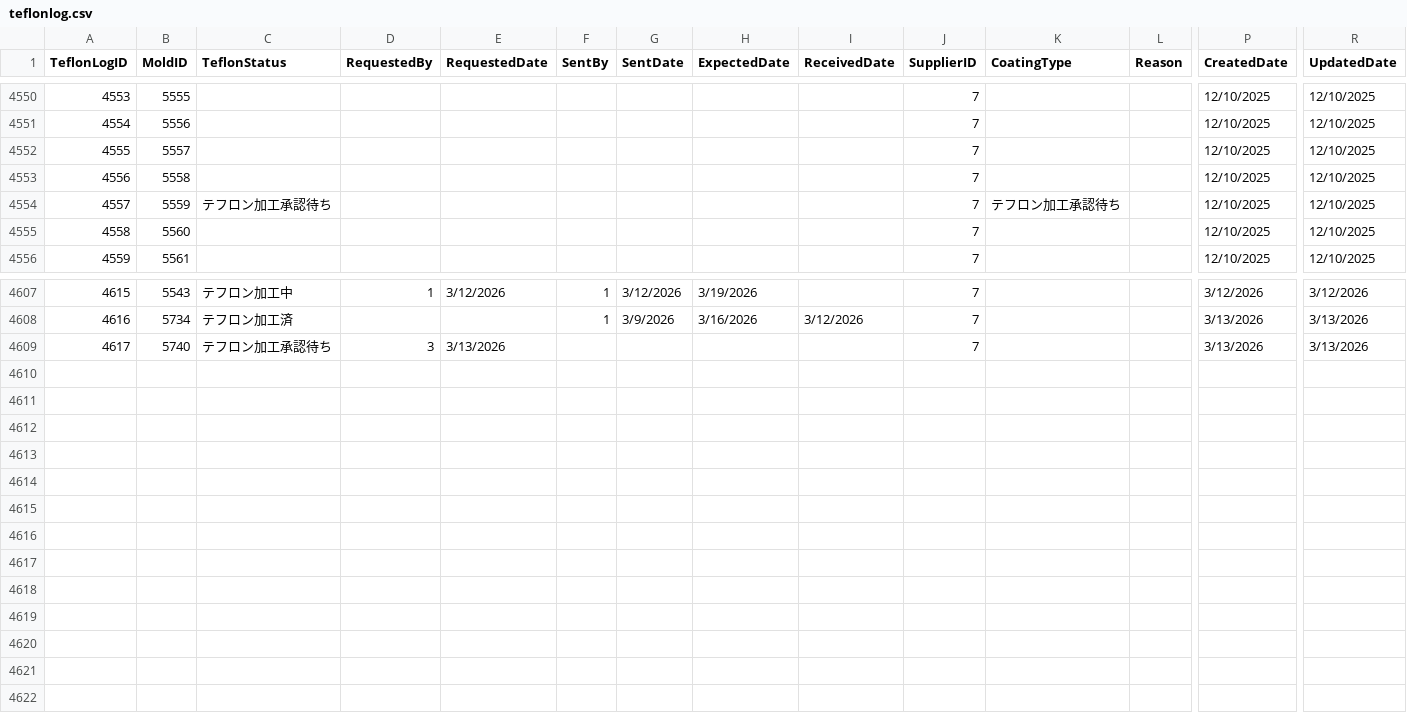
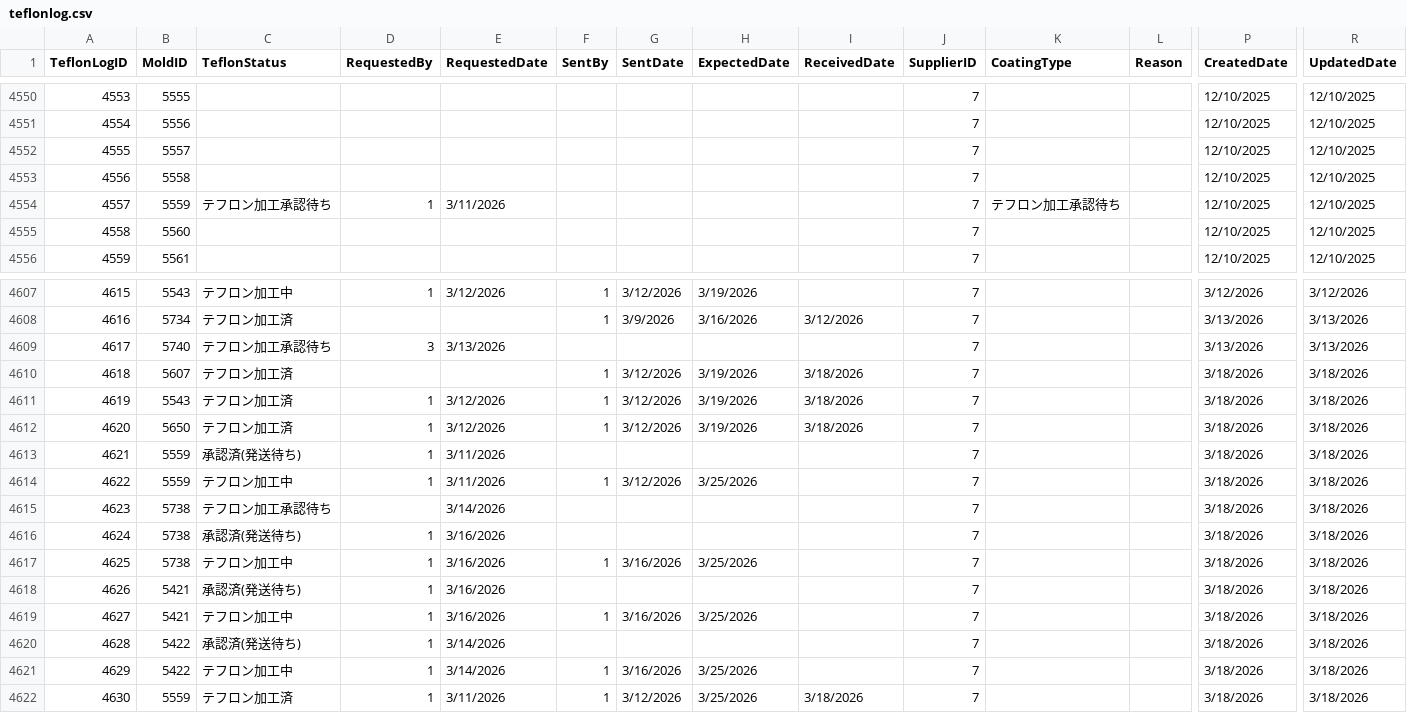
Before and after one commit to toanysd/MoldCutterSearch, a CSV file: Data/teflonlog.csv, drawn as a sheet; only a part is shown, gaps mark what is left out; rows hold the shown columns only; the diff names each change by its address in the sheet, - before the commit and + after, or states it on an @@ line.

```diff
--- a/Data/teflonlog.csv
+++ b/Data/teflonlog.csv
-D4554 (RequestedBy): (empty)
+D4554 (RequestedBy): 1
-E4554 (RequestedDate): (empty)
+E4554 (RequestedDate): 3/11/2026
+row 4610: 4618 | 5607 | テフロン加工済 |  |  | 1 | 3/12/2026 | 3/19/2026 | 3/18/2026 | 7 |  |  | 3/18/2026 | 3/18/2026
+row 4611: 4619 | 5543 | テフロン加工済 | 1 | 3/12/2026 | 1 | 3/12/2026 | 3/19/2026 | 3/18/2026 | 7 |  |  | 3/18/2026 | 3/18/2026
+row 4612: 4620 | 5650 | テフロン加工済 | 1 | 3/12/2026 | 1 | 3/12/2026 | 3/19/2026 | 3/18/2026 | 7 |  |  | 3/18/2026 | 3/18/2026
+row 4613: 4621 | 5559 | 承認済(発送待ち) | 1 | 3/11/2026 |  |  |  |  | 7 |  |  | 3/18/2026 | 3/18/2026
+row 4614: 4622 | 5559 | テフロン加工中 | 1 | 3/11/2026 | 1 | 3/12/2026 | 3/25/2026 |  | 7 |  |  | 3/18/2026 | 3/18/2026
+row 4615: 4623 | 5738 | テフロン加工承認待ち |  | 3/14/2026 |  |  |  |  | 7 |  |  | 3/18/2026 | 3/18/2026
+row 4616: 4624 | 5738 | 承認済(発送待ち) | 1 | 3/16/2026 |  |  |  |  | 7 |  |  | 3/18/2026 | 3/18/2026
+row 4617: 4625 | 5738 | テフロン加工中 | 1 | 3/16/2026 | 1 | 3/16/2026 | 3/25/2026 |  | 7 |  |  | 3/18/2026 | 3/18/2026
+row 4618: 4626 | 5421 | 承認済(発送待ち) | 1 | 3/16/2026 |  |  |  |  | 7 |  |  | 3/18/2026 | 3/18/2026
+row 4619: 4627 | 5421 | テフロン加工中 | 1 | 3/16/2026 | 1 | 3/16/2026 | 3/25/2026 |  | 7 |  |  | 3/18/2026 | 3/18/2026
+row 4620: 4628 | 5422 | 承認済(発送待ち) | 1 | 3/14/2026 |  |  |  |  | 7 |  |  | 3/18/2026 | 3/18/2026
+row 4621: 4629 | 5422 | テフロン加工中 | 1 | 3/14/2026 | 1 | 3/16/2026 | 3/25/2026 |  | 7 |  |  | 3/18/2026 | 3/18/2026
+row 4622: 4630 | 5559 | テフロン加工済 | 1 | 3/11/2026 | 1 | 3/12/2026 | 3/25/2026 | 3/18/2026 | 7 |  |  | 3/18/2026 | 3/18/2026
```
Also changed, not shown: Data/molddesign.csv, Data/molds.csv, 9 other files.
